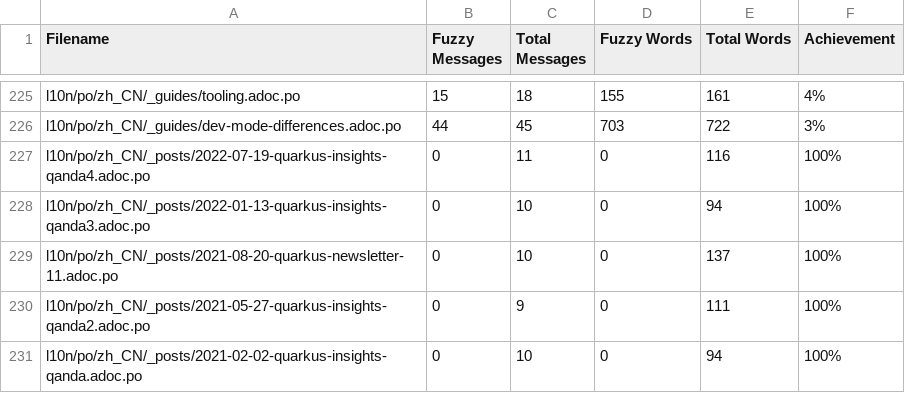
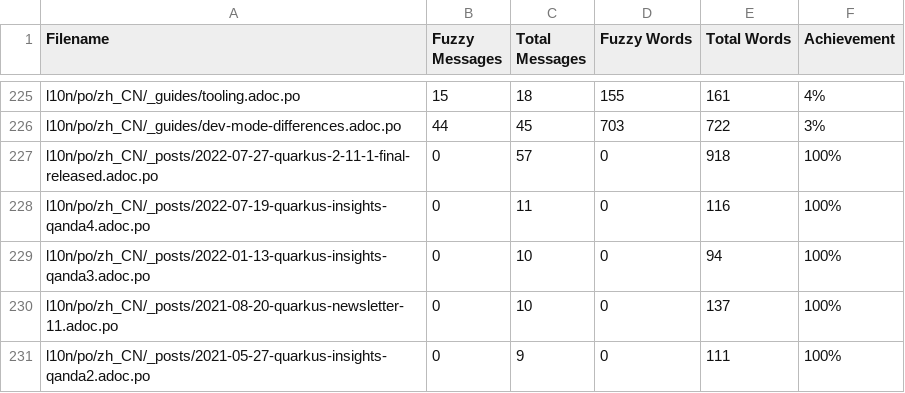
Before and after one commit to shadowmanportfolio/cn.quarkus.io, a CSV file: l10n/stats/translation.csv, drawn as a sheet; only a part is shown, gaps mark what is left out; the shorter side is filled out with more unchanged rows.

Commit message:
Update translation stats

```diff
--- a/l10n/stats/translation.csv
+++ b/l10n/stats/translation.csv
@@ -226,2 +226,3 @@ l10n/po/zh_CN/_guides/tooling.adoc.po, 15, 18, 155, 161 ,4%
 l10n/po/zh_CN/_guides/dev-mode-differences.adoc.po, 44, 45, 703, 722 ,3%
+l10n/po/zh_CN/_posts/2022-07-27-quarkus-2-11-1-final-released.adoc.po, 0, 57, 0, 918 ,100%
 l10n/po/zh_CN/_posts/2022-07-19-quarkus-insights-qanda4.adoc.po, 0, 11, 0, 116 ,100%
```
